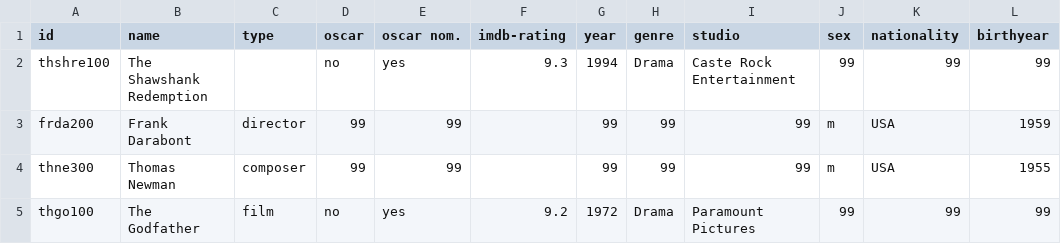
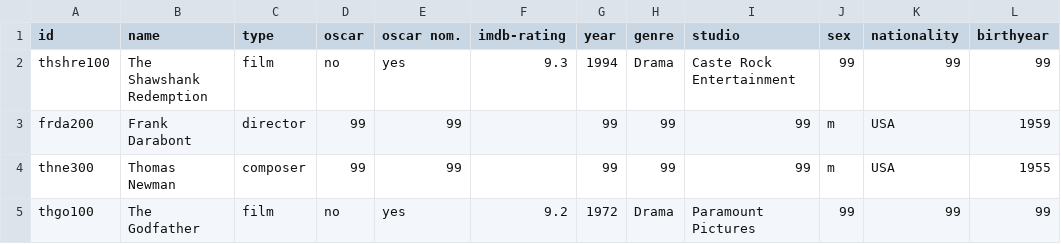
Before and after one commit to st106uni/Netzwerkanalyse-Filmmusik-Abgabe-1-Sandhu, a CSV file: Filmmusik_Netzwerk_Nodelist_Cleaned.csv, drawn as a sheet; only a part is shown.

Commit message:
Update Filmmusik_Netzwerk_Nodelist_Cleaned.csv

```diff
--- a/Filmmusik_Netzwerk_Nodelist_Cleaned.csv
+++ b/Filmmusik_Netzwerk_Nodelist_Cleaned.csv
@@ -1,3 +1,3 @@
 id,name,type,oscar,oscar nom.,imdb-rating,year,genre,studio,sex,nationality,birthyear
-thshre100,The Shawshank Redemption,,no,yes,9.3,1994,Drama,Caste Rock Entertainment,99,99,99
+thshre100,The Shawshank Redemption,film,no,yes,9.3,1994,Drama,Caste Rock Entertainment,99,99,99
 frda200,Frank Darabont,director,99,99,,99,99,99,m,USA,1959
```
